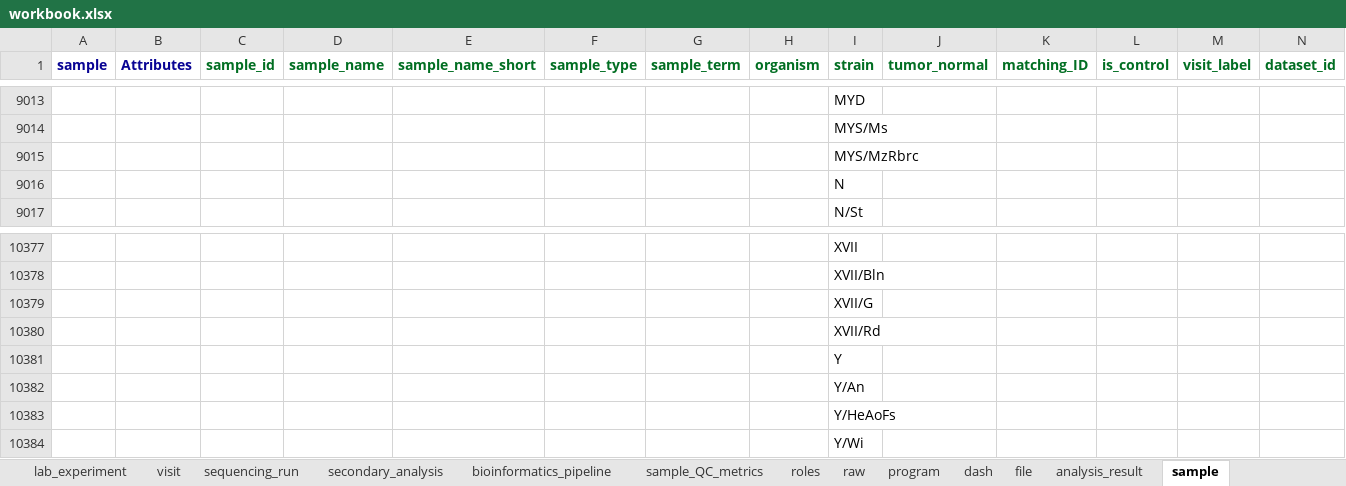
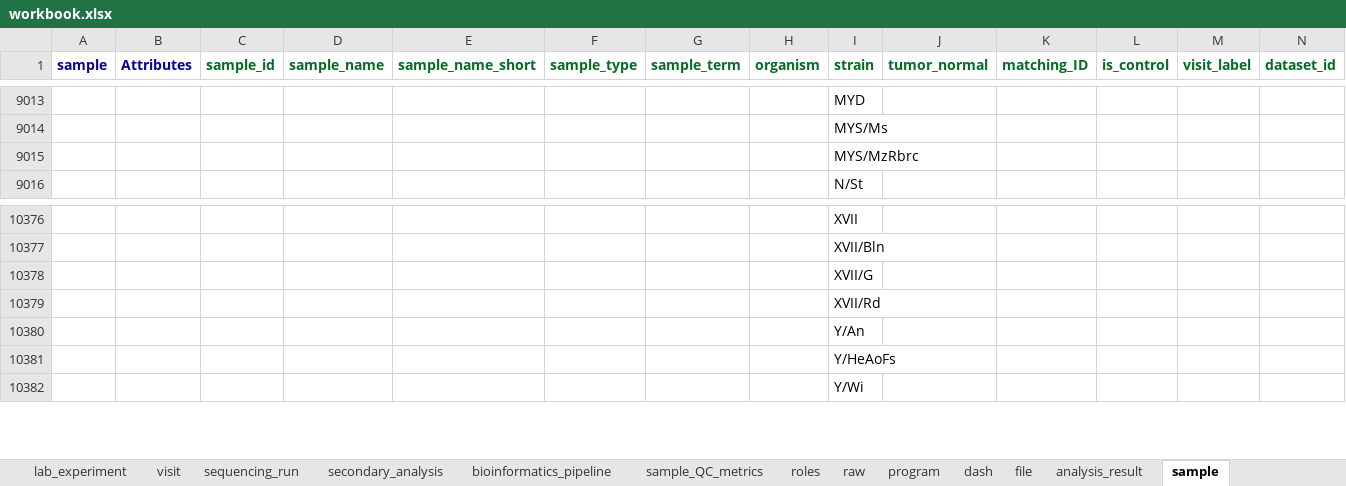
Before and after one commit to ranchobiosciences/Data_Modeling_Issues_Templates, an Excel workbook: workbook.xlsx, sheet sample, drawn as a sheet; only a part is shown, gaps mark what is left out; values as stored, in another font and other column widths than the file's, no borders; rows hold the shown columns only; the diff names each change by its address in the sheet, - before the commit and + after, or states it on an @@ line.

Commit message:
Workbook update 2023-02-09

```diff
--- a/workbook.xlsx (sheet sample)
+++ b/workbook.xlsx (sheet sample)
-row 9016:  |  |  |  |  |  |  |  | N
-row 10381:  |  |  |  |  |  |  |  | Y
```
